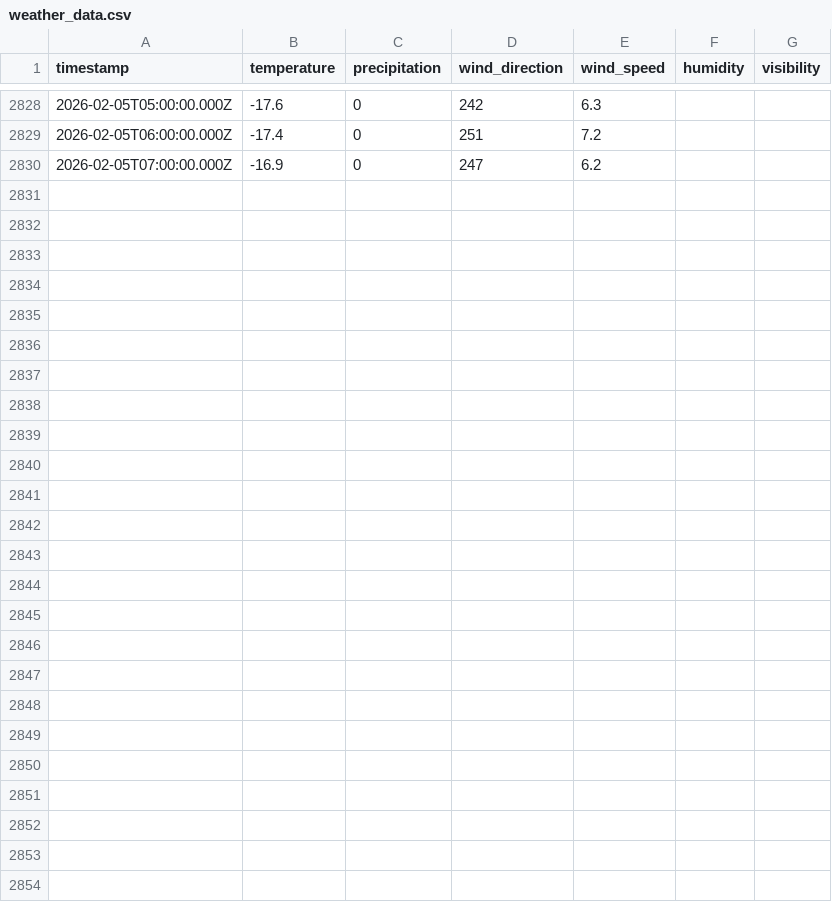
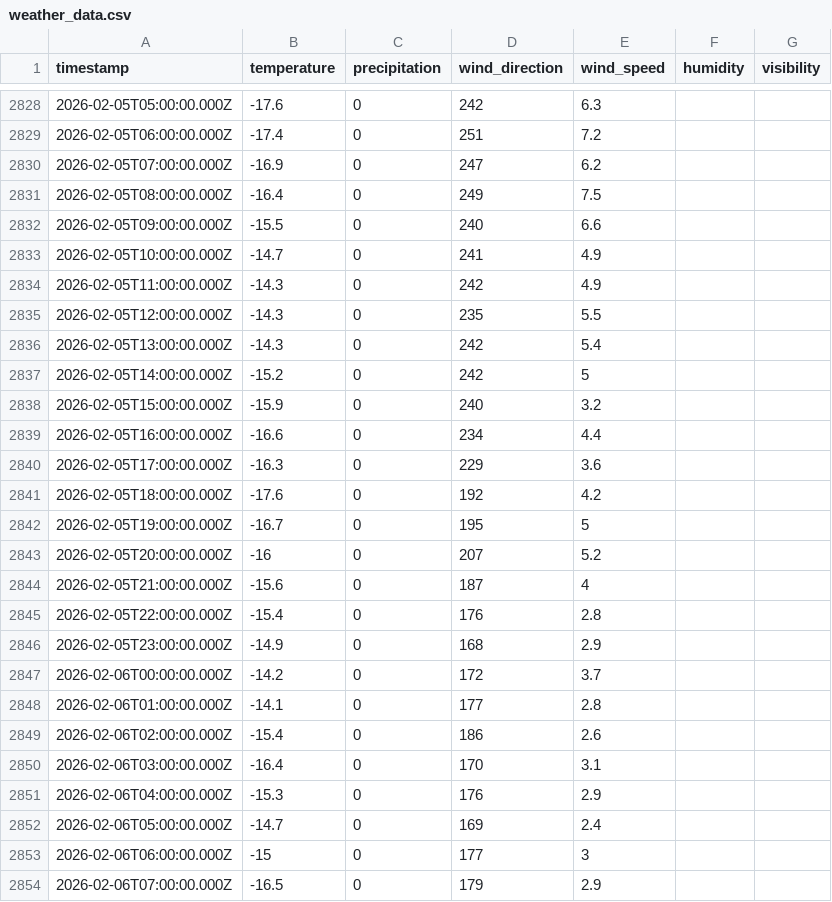
Before and after one commit to fredrikbromee/isitfluffy, a CSV file: data/weather_data.csv, drawn as a sheet; only a part is shown, gaps mark what is left out.

```diff
--- a/data/weather_data.csv
+++ b/data/weather_data.csv
@@ -2830 +2830,25 @@ timestamp,temperature,precipitation,wind_direction,wind_speed,humidity,visibilit
 2026-02-05T07:00:00.000Z,-16.9,0,247,6.2,,
+2026-02-05T08:00:00.000Z,-16.4,0,249,7.5,,
+2026-02-05T09:00:00.000Z,-15.5,0,240,6.6,,
+2026-02-05T10:00:00.000Z,-14.7,0,241,4.9,,
+2026-02-05T11:00:00.000Z,-14.3,0,242,4.9,,
+2026-02-05T12:00:00.000Z,-14.3,0,235,5.5,,
+2026-02-05T13:00:00.000Z,-14.3,0,242,5.4,,
+2026-02-05T14:00:00.000Z,-15.2,0,242,5,,
+2026-02-05T15:00:00.000Z,-15.9,0,240,3.2,,
+2026-02-05T16:00:00.000Z,-16.6,0,234,4.4,,
+2026-02-05T17:00:00.000Z,-16.3,0,229,3.6,,
+2026-02-05T18:00:00.000Z,-17.6,0,192,4.2,,
+2026-02-05T19:00:00.000Z,-16.7,0,195,5,,
+2026-02-05T20:00:00.000Z,-16,0,207,5.2,,
+2026-02-05T21:00:00.000Z,-15.6,0,187,4,,
+2026-02-05T22:00:00.000Z,-15.4,0,176,2.8,,
+2026-02-05T23:00:00.000Z,-14.9,0,168,2.9,,
+2026-02-06T00:00:00.000Z,-14.2,0,172,3.7,,
+2026-02-06T01:00:00.000Z,-14.1,0,177,2.8,,
+2026-02-06T02:00:00.000Z,-15.4,0,186,2.6,,
+2026-02-06T03:00:00.000Z,-16.4,0,170,3.1,,
+2026-02-06T04:00:00.000Z,-15.3,0,176,2.9,,
+2026-02-06T05:00:00.000Z,-14.7,0,169,2.4,,
+2026-02-06T06:00:00.000Z,-15,0,177,3,,
+2026-02-06T07:00:00.000Z,-16.5,0,179,2.9,,
```
Also changed, not shown: data/aggregated_data.csv.
